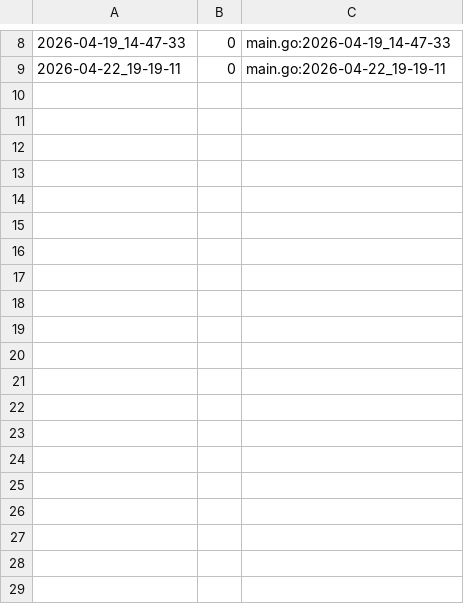
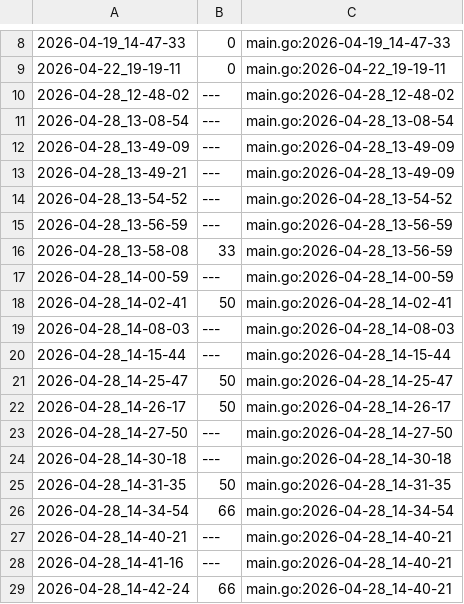
Before and after one commit to qxcode-course/ed-seg-bloco-a-Nycolas6002, a CSV file: .tko/track/ed@multiset/track.csv, drawn as a sheet; only a part is shown, gaps mark what is left out; the diff covers the shown part only.

```diff
--- a/.tko/track/ed@multiset/track.csv
+++ b/.tko/track/ed@multiset/track.csv
@@ -9 +9,21 @@
 2026-04-22_19-19-11,0,main.go:2026-04-22_19-19-11
+2026-04-28_12-48-02,---,main.go:2026-04-28_12-48-02
+2026-04-28_13-08-54,---,main.go:2026-04-28_13-08-54
+2026-04-28_13-49-09,---,main.go:2026-04-28_13-49-09
+2026-04-28_13-49-21,---,main.go:2026-04-28_13-49-09
+2026-04-28_13-54-52,---,main.go:2026-04-28_13-54-52
+2026-04-28_13-56-59,---,main.go:2026-04-28_13-56-59
+2026-04-28_13-58-08,33,main.go:2026-04-28_13-56-59
+2026-04-28_14-00-59,---,main.go:2026-04-28_14-00-59
+2026-04-28_14-02-41,50,main.go:2026-04-28_14-02-41
+2026-04-28_14-08-03,---,main.go:2026-04-28_14-08-03
+2026-04-28_14-15-44,---,main.go:2026-04-28_14-15-44
+2026-04-28_14-25-47,50,main.go:2026-04-28_14-25-47
+2026-04-28_14-26-17,50,main.go:2026-04-28_14-26-17
+2026-04-28_14-27-50,---,main.go:2026-04-28_14-27-50
+2026-04-28_14-30-18,---,main.go:2026-04-28_14-30-18
+2026-04-28_14-31-35,50,main.go:2026-04-28_14-31-35
+2026-04-28_14-34-54,66,main.go:2026-04-28_14-34-54
+2026-04-28_14-40-21,---,main.go:2026-04-28_14-40-21
+2026-04-28_14-41-16,---,main.go:2026-04-28_14-40-21
+2026-04-28_14-42-24,66,main.go:2026-04-28_14-40-21
```
Also changed, not shown: 25 added rows elsewhere in this file, .tko/track/ed@vetbuild/track.csv, 12 other files.
